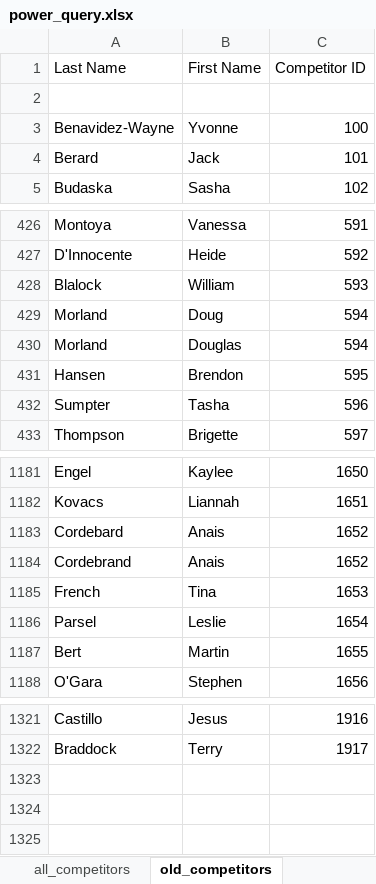
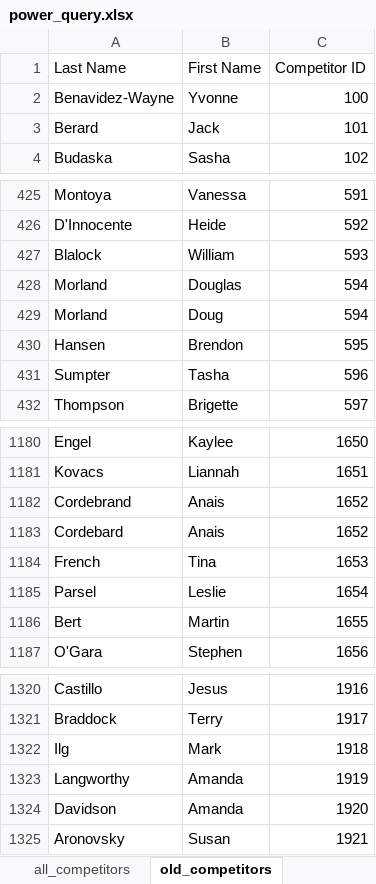
Before and after one commit to CTSTavarney/ctst-dev, an Excel workbook: create_csv_new/power_query.xlsx, sheet old_competitors, drawn as a sheet; only a part is shown, gaps mark what is left out; values as stored, in another font and other column widths than the file's, no borders; table styles not drawn; removed rows and columns are numbered as before the commit, all else as after; the diff names each change by its address in the sheet, - before the commit and + after, or states it on an @@ line.

Commit message:
Mountain Magic Correction, Dallas Dance Festival Results
2024 MM David --> Dave
2024 DDF results posted

```diff
--- a/create_csv_new/power_query.xlsx (sheet old_competitors)
+++ b/create_csv_new/power_query.xlsx (sheet old_competitors)
-row 2: (empty)
@@ row 430 moved to row 428: Morland @@
@@ row 1184 moved to row 1182: Cordebrand @@
+row 1322: Ilg | Mark | 1918
+row 1323: Langworthy | Amanda | 1919
+row 1324: Davidson | Amanda | 1920
+row 1325: Aronovsky | Susan | 1921
```
Also changed, not shown: sheet all_new_results_unnumbered, sheet previous_results, sheet all_new_results_numbered, sheet all_results, sheet new_competitors, sheet all_competitors, 1 more sheet, create_db_tables/create_db_tables.xlsx, 44 other files.
